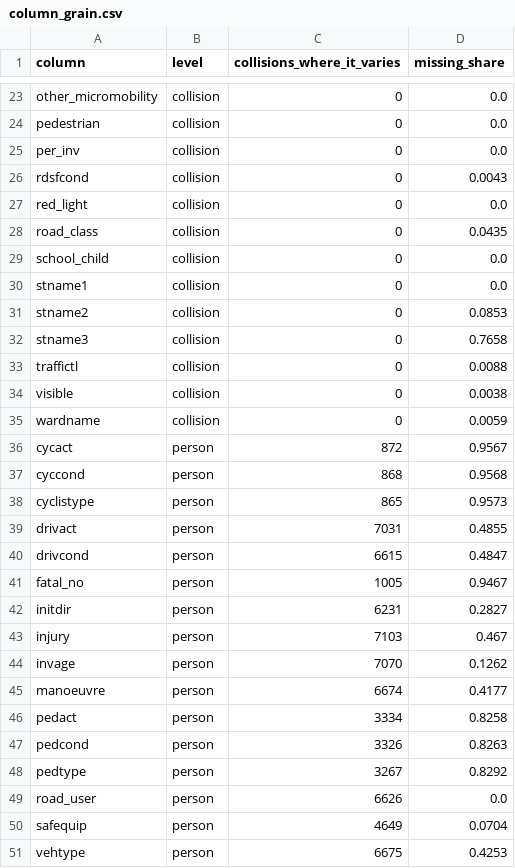
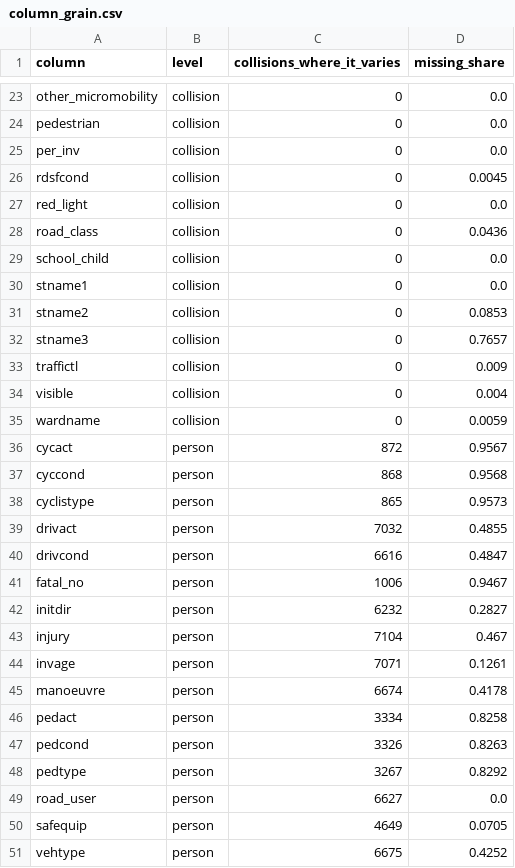
Before and after one commit to NiliRahmani/toronto-ksi-collisions, a CSV file: results/column_grain.csv, drawn as a sheet; only a part is shown, gaps mark what is left out; the diff covers the shown part only.

Commit message:
Refresh from 2026-10-11 extract: 20,809 person rows across 7,638 collisions

```diff
--- a/results/column_grain.csv
+++ b/results/column_grain.csv
@@ -25,5 +25,5 @@ pedestrian,collision,0,0.0
 per_inv,collision,0,0.0
-rdsfcond,collision,0,0.0043
+rdsfcond,collision,0,0.0045
 red_light,collision,0,0.0
-road_class,collision,0,0.0435
+road_class,collision,0,0.0436
 school_child,collision,0,0.0
@@ -31,5 +31,5 @@ stname1,collision,0,0.0
 stname2,collision,0,0.0853
-stname3,collision,0,0.7658
-traffictl,collision,0,0.0088
-visible,collision,0,0.0038
+stname3,collision,0,0.7657
+traffictl,collision,0,0.009
+visible,collision,0,0.004
 wardname,collision,0,0.0059
@@ -38,9 +38,9 @@ cyccond,person,868,0.9568
 cyclistype,person,865,0.9573
-drivact,person,7031,0.4855
-drivcond,person,6615,0.4847
-fatal_no,person,1005,0.9467
-initdir,person,6231,0.2827
-injury,person,7103,0.467
-invage,person,7070,0.1262
-manoeuvre,person,6674,0.4177
+drivact,person,7032,0.4855
+drivcond,person,6616,0.4847
+fatal_no,person,1006,0.9467
+initdir,person,6232,0.2827
+injury,person,7104,0.467
+invage,person,7071,0.1261
+manoeuvre,person,6674,0.4178
 pedact,person,3334,0.8258
@@ -48,4 +48,4 @@ pedcond,person,3326,0.8263
 pedtype,person,3267,0.8292
-road_user,person,6626,0.0
-safequip,person,4649,0.0704
-vehtype,person,6675,0.4253
+road_user,person,6627,0.0
+safequip,person,4649,0.0705
+vehtype,person,6675,0.4252
```
Also changed, not shown: 1 edited cell elsewhere in this file, results/circumstance_flags.csv, results/hour_profile.csv, 9 other files.
